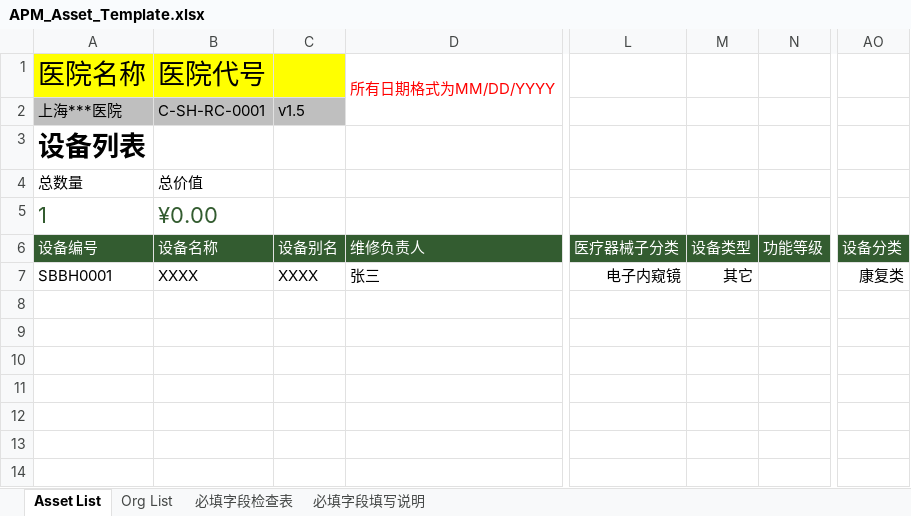
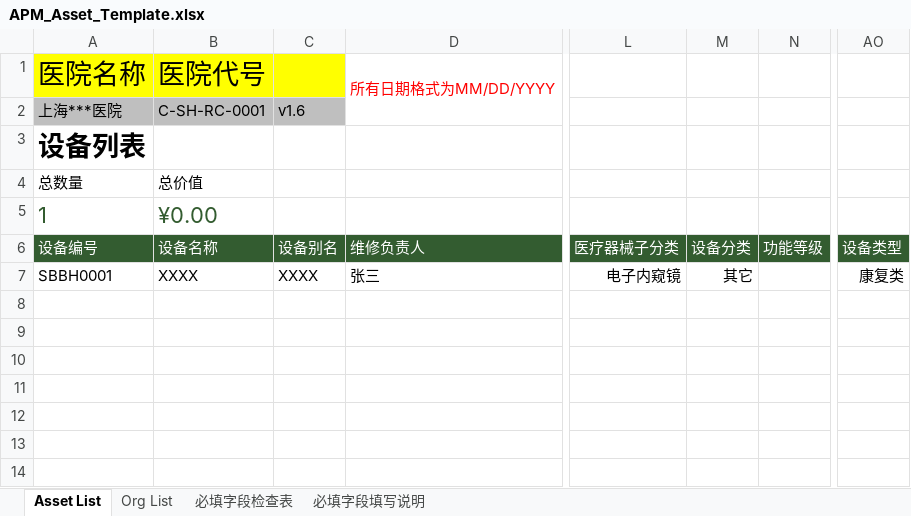
Before and after one commit to masogit/hc-apm-web, an Excel workbook: src/src/main/webapp/portal/asset/assetImport/APM_Asset_Template.xlsx, sheet Asset List, drawn as a sheet; only a part is shown, gaps mark what is left out; values as stored, in another font and other column widths than the file's, no borders; charts and pictures and conditional formats and table styles not drawn; the diff names each change by its address in the sheet, - before the commit and + after, or states it on an @@ line.

Commit message:
"设备类型" ,"设备分类" 交换字段名

```diff
--- a/src/src/main/webapp/portal/asset/assetImport/APM_Asset_Template.xlsx (sheet Asset List)
+++ b/src/src/main/webapp/portal/asset/assetImport/APM_Asset_Template.xlsx (sheet Asset List)
-C2: v1.5
+C2: v1.6
-M6: 设备类型
+M6: 设备分类
-AO6: 设备分类
+AO6: 设备类型
```
Also changed, not shown: 1 other file.
